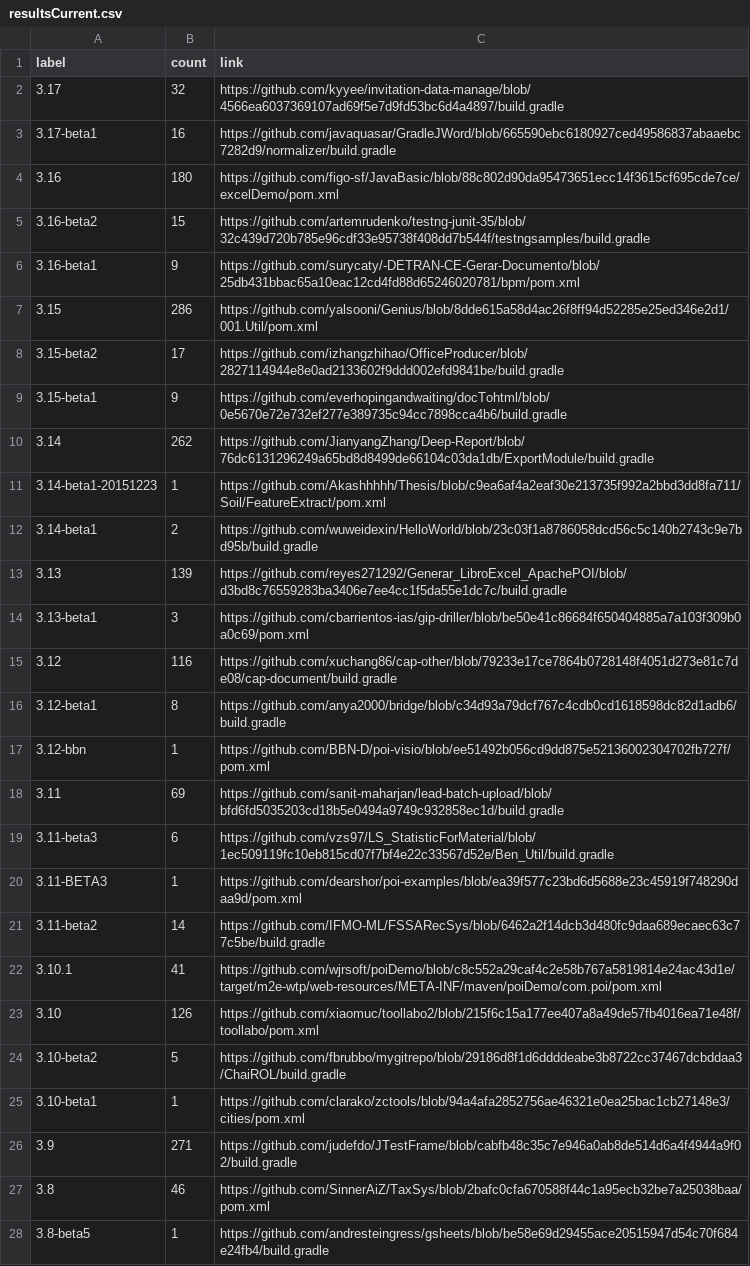
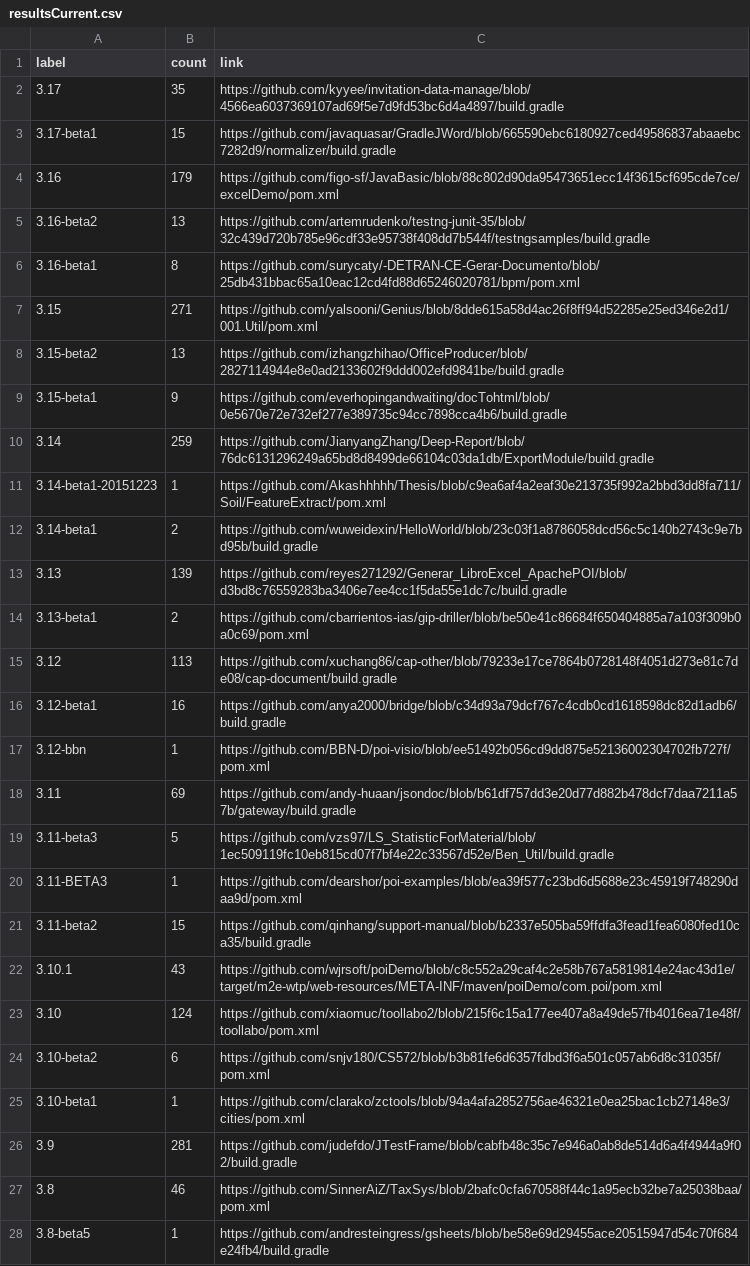
Before and after one commit to centic9/github-version-statistics, a CSV file: docs/resultsCurrent.csv, drawn as a sheet; only a part is shown; the diff covers the shown part only.

```diff
--- a/docs/resultsCurrent.csv
+++ b/docs/resultsCurrent.csv
@@ -1,11 +1,11 @@
 label,count,link
-3.17,32,https://github.com/kyyee/invitation-data-manage/blob/4566ea6037369107ad69f5e7d9fd53bc6d4a4897/build.gradle
-3.17-beta1,16,https://github.com/javaquasar/GradleJWord/blob/665590ebc6180927ced49586837abaaebc7282d9/normalizer/build.gradle
-3.16,180,https://github.com/figo-sf/JavaBasic/blob/88c802d90da95473651ecc14f3615cf695cde7ce/excelDemo/pom.xml
-3.16-beta2,15,https://github.com/artemrudenko/testng-junit-35/blob/32c439d720b785e96cdf33e95738f408dd7b544f/testngsamples/build.gradle
-3.16-beta1,9,https://github.com/surycaty/-DETRAN-CE-Gerar-Documento/blob/25db431bbac65a10eac12cd4fd88d65246020781/bpm/pom.xml
-3.15,286,https://github.com/yalsooni/Genius/blob/8dde615a58d4ac26f8ff94d52285e25ed346e2d1/001.Util/pom.xml
-3.15-beta2,17,https://github.com/izhangzhihao/OfficeProducer/blob/2827114944e8e0ad2133602f9ddd002efd9841be/build.gradle
+3.17,35,https://github.com/kyyee/invitation-data-manage/blob/4566ea6037369107ad69f5e7d9fd53bc6d4a4897/build.gradle
+3.17-beta1,15,https://github.com/javaquasar/GradleJWord/blob/665590ebc6180927ced49586837abaaebc7282d9/normalizer/build.gradle
+3.16,179,https://github.com/figo-sf/JavaBasic/blob/88c802d90da95473651ecc14f3615cf695cde7ce/excelDemo/pom.xml
+3.16-beta2,13,https://github.com/artemrudenko/testng-junit-35/blob/32c439d720b785e96cdf33e95738f408dd7b544f/testngsamples/build.gradle
+3.16-beta1,8,https://github.com/surycaty/-DETRAN-CE-Gerar-Documento/blob/25db431bbac65a10eac12cd4fd88d65246020781/bpm/pom.xml
+3.15,271,https://github.com/yalsooni/Genius/blob/8dde615a58d4ac26f8ff94d52285e25ed346e2d1/001.Util/pom.xml
+3.15-beta2,13,https://github.com/izhangzhihao/OfficeProducer/blob/2827114944e8e0ad2133602f9ddd002efd9841be/build.gradle
 3.15-beta1,9,https://github.com/everhopingandwaiting/docTohtml/blob/0e5670e72e732ef277e389735c94cc7898cca4b6/build.gradle
-3.14,262,https://github.com/JianyangZhang/Deep-Report/blob/76dc6131296249a65bd8d8499de66104c03da1db/ExportModule/build.gradle
+3.14,259,https://github.com/JianyangZhang/Deep-Report/blob/76dc6131296249a65bd8d8499de66104c03da1db/ExportModule/build.gradle
 3.14-beta1-20151223,1,https://github.com/Akashhhhh/Thesis/blob/c9ea6af4a2eaf30e213735f992a2bbd3dd8fa711/Soil/FeatureExtract/pom.xml
@@ -13,15 +13,15 @@ label,count,link
 3.13,139,https://github.com/reyes271292/Generar_LibroExcel_ApachePOI/blob/d3bd8c76559283ba3406e7ee4cc1f5da55e1dc7c/build.gradle
-3.13-beta1,3,https://github.com/cbarrientos-ias/gip-driller/blob/be50e41c86684f650404885a7a103f309b0a0c69/pom.xml
-3.12,116,https://github.com/xuchang86/cap-other/blob/79233e17ce7864b0728148f4051d273e81c7de08/cap-document/build.gradle
-3.12-beta1,8,https://github.com/anya2000/bridge/blob/c34d93a79dcf767c4cdb0cd1618598dc82d1adb6/build.gradle
+3.13-beta1,2,https://github.com/cbarrientos-ias/gip-driller/blob/be50e41c86684f650404885a7a103f309b0a0c69/pom.xml
+3.12,113,https://github.com/xuchang86/cap-other/blob/79233e17ce7864b0728148f4051d273e81c7de08/cap-document/build.gradle
+3.12-beta1,16,https://github.com/anya2000/bridge/blob/c34d93a79dcf767c4cdb0cd1618598dc82d1adb6/build.gradle
 3.12-bbn,1,https://github.com/BBN-D/poi-visio/blob/ee51492b056cd9dd875e52136002304702fb727f/pom.xml
-3.11,69,https://github.com/sanit-maharjan/lead-batch-upload/blob/bfd6fd5035203cd18b5e0494a9749c932858ec1d/build.gradle
-3.11-beta3,6,https://github.com/vzs97/LS_StatisticForMaterial/blob/1ec509119fc10eb815cd07f7bf4e22c33567d52e/Ben_Util/build.gradle
+3.11,69,https://github.com/andy-huaan/jsondoc/blob/b61df757dd3e20d77d882b478dcf7daa7211a57b/gateway/build.gradle
+3.11-beta3,5,https://github.com/vzs97/LS_StatisticForMaterial/blob/1ec509119fc10eb815cd07f7bf4e22c33567d52e/Ben_Util/build.gradle
 3.11-BETA3,1,https://github.com/dearshor/poi-examples/blob/ea39f577c23bd6d5688e23c45919f748290daa9d/pom.xml
-3.11-beta2,14,https://github.com/IFMO-ML/FSSARecSys/blob/6462a2f14dcb3d480fc9daa689ecaec63c77c5be/build.gradle
-3.10.1,41,https://github.com/wjrsoft/poiDemo/blob/c8c552a29caf4c2e58b767a5819814e24ac43d1e/target/m2e-wtp/web-resources/META-INF/maven/poiDemo/com.poi/pom.xml
-3.10,126,https://github.com/xiaomuc/toollabo2/blob/215f6c15a177ee407a8a49de57fb4016ea71e48f/toollabo/pom.xml
-3.10-beta2,5,https://github.com/fbrubbo/mygitrepo/blob/29186d8f1d6ddddeabe3b8722cc37467dcbddaa3/ChaiROL/build.gradle
+3.11-beta2,15,https://github.com/qinhang/support-manual/blob/b2337e505ba59ffdfa3fead1fea6080fed10ca35/build.gradle
+3.10.1,43,https://github.com/wjrsoft/poiDemo/blob/c8c552a29caf4c2e58b767a5819814e24ac43d1e/target/m2e-wtp/web-resources/META-INF/maven/poiDemo/com.poi/pom.xml
+3.10,124,https://github.com/xiaomuc/toollabo2/blob/215f6c15a177ee407a8a49de57fb4016ea71e48f/toollabo/pom.xml
+3.10-beta2,6,https://github.com/snjv180/CS572/blob/b3b81fe6d6357fdbd3f6a501c057ab6d8c31035f/pom.xml
 3.10-beta1,1,https://github.com/clarako/zctools/blob/94a4afa2852756ae46321e0ea25bac1cb27148e3/cities/pom.xml
-3.9,271,https://github.com/judefdo/JTestFrame/blob/cabfb48c35c7e946a0ab8de514d6a4f4944a9f02/build.gradle
+3.9,281,https://github.com/judefdo/JTestFrame/blob/cabfb48c35c7e946a0ab8de514d6a4f4944a9f02/build.gradle
 3.8,46,https://github.com/SinnerAiZ/TaxSys/blob/2bafc0cfa670588f44c1a95ecb32be7a25038baa/pom.xml
```
Also changed, not shown: 1 removed row and 9 edited cells elsewhere in this file, docs/_data/versionChanges.csv, docs/resultsAll.csv, 5 other files.
